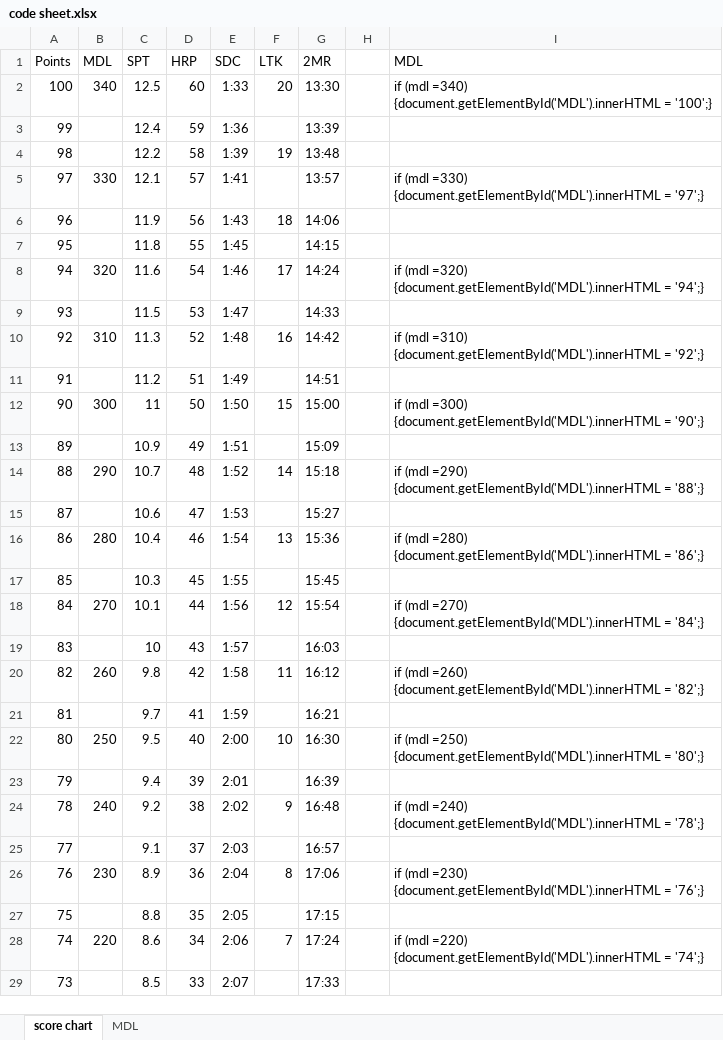
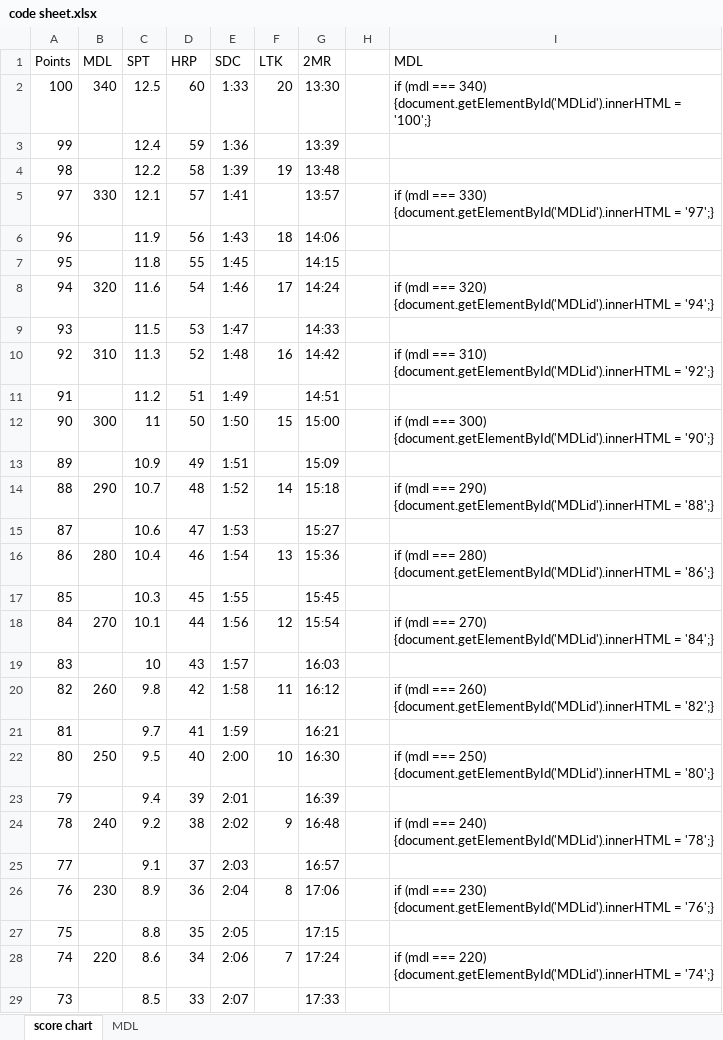
Before and after one commit to peoplecure/ACFT, an Excel workbook: code sheet.xlsx, sheet score chart, drawn as a sheet; only a part is shown; values as stored, in another font and other column widths than the file's, no borders; the diff covers the shown part only; the diff names each change by its address in the sheet, - before the commit and + after, or states it on an @@ line.

```diff
--- a/code sheet.xlsx (sheet score chart)
+++ b/code sheet.xlsx (sheet score chart)
-I2 (MDL): if (mdl =340) {document.getElementById('MDL').innerHTML = '100';}
+I2 (MDL): if (mdl === 340) {document.getElementById('MDLid').innerHTML = '100';}
-I5 (MDL): if (mdl =330) {document.getElementById('MDL').innerHTML = '97';}
+I5 (MDL): if (mdl === 330) {document.getElementById('MDLid').innerHTML = '97';}
-I8 (MDL): if (mdl =320) {document.getElementById('MDL').innerHTML = '94';}
+I8 (MDL): if (mdl === 320) {document.getElementById('MDLid').innerHTML = '94';}
-I10 (MDL): if (mdl =310) {document.getElementById('MDL').innerHTML = '92';}
+I10 (MDL): if (mdl === 310) {document.getElementById('MDLid').innerHTML = '92';}
-I12 (MDL): if (mdl =300) {document.getElementById('MDL').innerHTML = '90';}
+I12 (MDL): if (mdl === 300) {document.getElementById('MDLid').innerHTML = '90';}
-I14 (MDL): if (mdl =290) {document.getElementById('MDL').innerHTML = '88';}
+I14 (MDL): if (mdl === 290) {document.getElementById('MDLid').innerHTML = '88';}
-I16 (MDL): if (mdl =280) {document.getElementById('MDL').innerHTML = '86';}
+I16 (MDL): if (mdl === 280) {document.getElementById('MDLid').innerHTML = '86';}
-I18 (MDL): if (mdl =270) {document.getElementById('MDL').innerHTML = '84';}
+I18 (MDL): if (mdl === 270) {document.getElementById('MDLid').innerHTML = '84';}
-I20 (MDL): if (mdl =260) {document.getElementById('MDL').innerHTML = '82';}
+I20 (MDL): if (mdl === 260) {document.getElementById('MDLid').innerHTML = '82';}
-I22 (MDL): if (mdl =250) {document.getElementById('MDL').innerHTML = '80';}
+I22 (MDL): if (mdl === 250) {document.getElementById('MDLid').innerHTML = '80';}
-I24 (MDL): if (mdl =240) {document.getElementById('MDL').innerHTML = '78';}
+I24 (MDL): if (mdl === 240) {document.getElementById('MDLid').innerHTML = '78';}
-I26 (MDL): if (mdl =230) {document.getElementById('MDL').innerHTML = '76';}
+I26 (MDL): if (mdl === 230) {document.getElementById('MDLid').innerHTML = '76';}
-I28 (MDL): if (mdl =220) {document.getElementById('MDL').innerHTML = '74';}
+I28 (MDL): if (mdl === 220) {document.getElementById('MDLid').innerHTML = '74';}
```
Also changed, not shown: 14 edited cells elsewhere in this sheet, sheet MDL, 3 other files.
